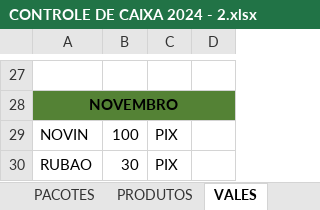
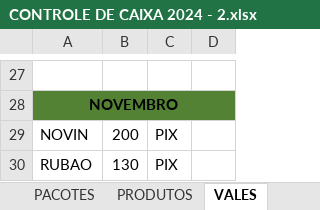
Before and after one commit to joaosantosxps/controle, an Excel workbook: CONTROLE DE CAIXA 2024 - 2.xlsx, sheet VALES, drawn as a sheet; only a part is shown, gaps mark what is left out; values as stored, in another font and other column widths than the file's, no borders; the diff names each change by its address in the sheet, - before the commit and + after, or states it on an @@ line.

```diff
--- a/CONTROLE DE CAIXA 2024 - 2.xlsx (sheet VALES)
+++ b/CONTROLE DE CAIXA 2024 - 2.xlsx (sheet VALES)
-B29: 100
+B29: 200
-B30: 30
+B30: 130
```
Also changed, not shown: sheet NOVEMBRO, sheet PRODUTOS, formulas that keep their value.
